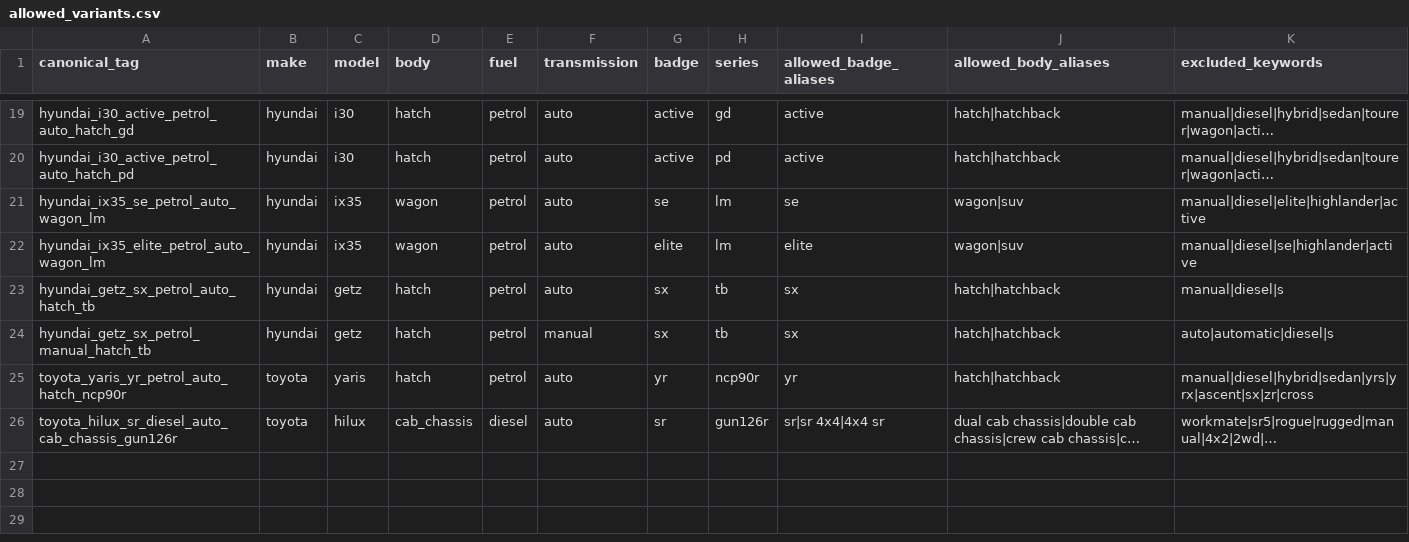
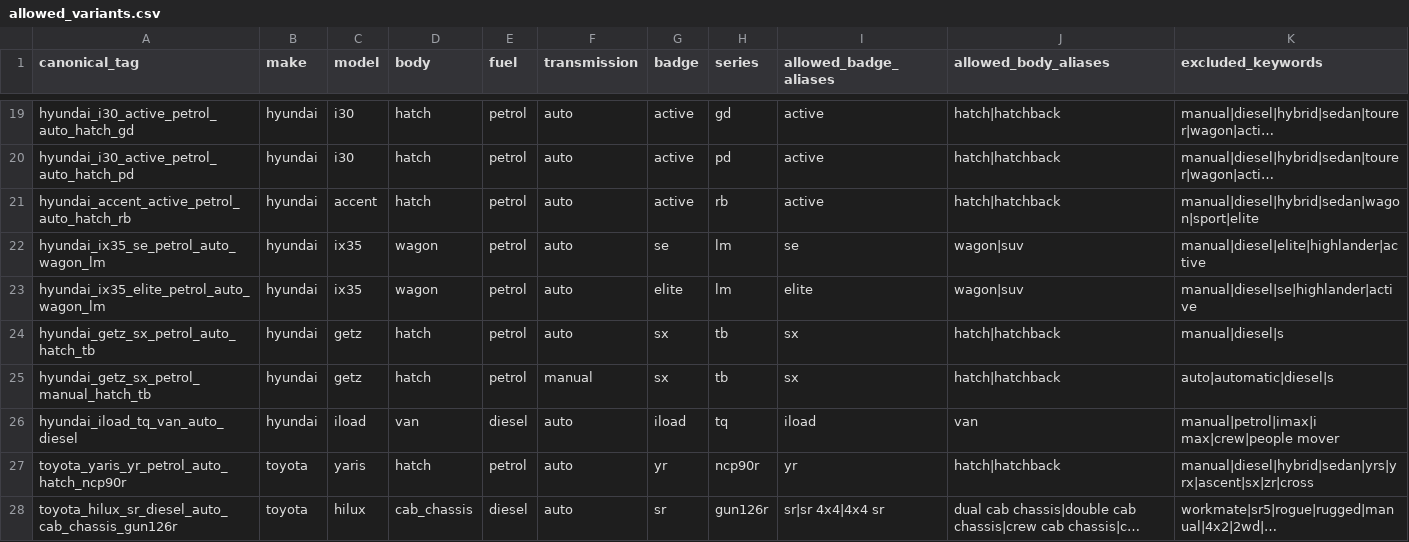
Before and after one commit to fallen-pc/autosniper, a CSV file: config/allowed_variants.csv, drawn as a sheet; only a part is shown, gaps mark what is left out; long unchanged cells end in …; the diff names each change by its address in the sheet, - before the commit and + after, or states it on an @@ line.

```diff
--- a/config/allowed_variants.csv
+++ b/config/allowed_variants.csv
+row 21: hyundai_accent_active_petrol_auto_hatch_rb | hyundai | accent | hatch | petrol | auto | active | rb | active | hatch|hatchback | manual|diesel|hybrid|sedan|wagon|sport|elite
+row 26: hyundai_iload_tq_van_auto_diesel | hyundai | iload | van | diesel | auto | iload | tq | iload | van | manual|petrol|imax|i max|crew|people mover
```
Also changed, not shown: CSV_data/restricted/curves.csv, CSV_data/restricted/versions/curves_manifest.csv, 12 other files.
